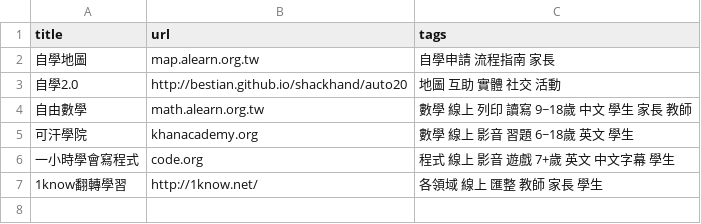
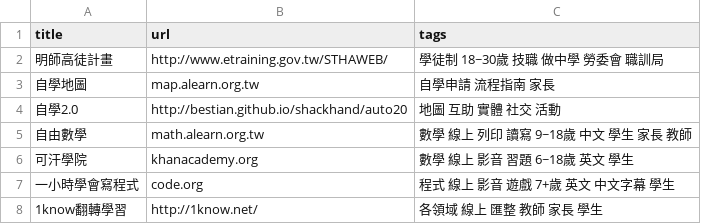
Before and after one commit to KC-Liu/shackhand, a CSV file: learning_resouces.csv, drawn as a sheet.

Commit message:
data add

```diff
--- a/learning_resouces.csv
+++ b/learning_resouces.csv
@@ -1,2 +1,3 @@
 title,url,tags
+明師高徒計畫,http://www.etraining.gov.tw/STHAWEB/,學徒制 18~30歲 技職 做中學 勞委會 職訓局
 自學地圖,map.alearn.org.tw,自學申請 流程指南 家長
```
Also changed, not shown: 1 other file.
